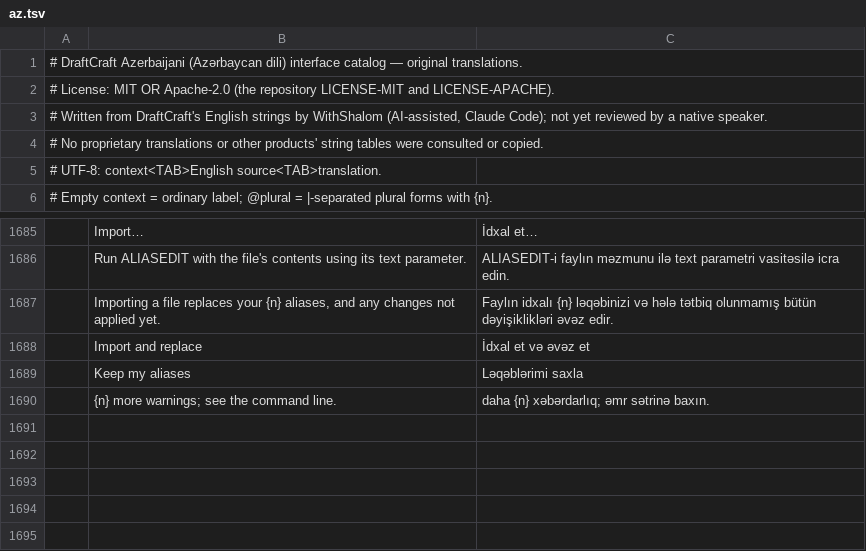
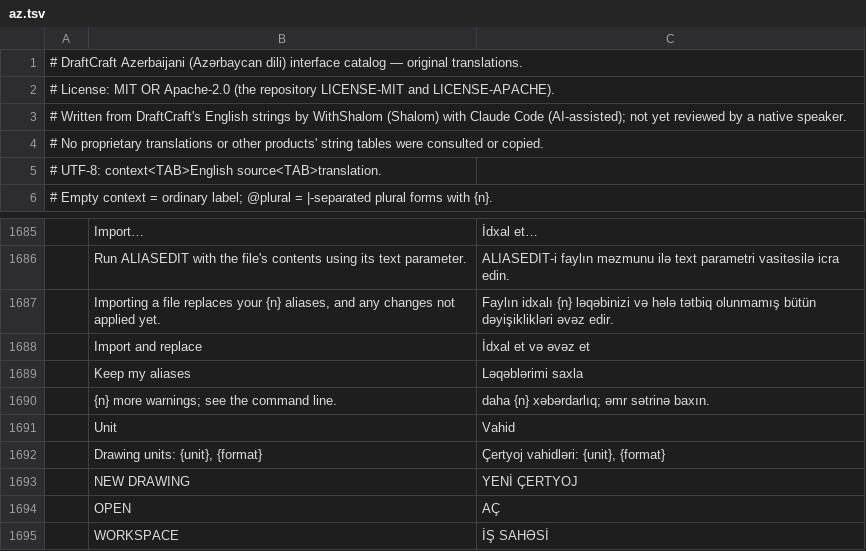
Before and after one commit to DraftCraft-DEV/DraftCraft, a TSV file: crates/ui-egui/src/i18n/az.tsv, drawn as a sheet; only a part is shown, gaps mark what is left out.

```diff
--- a/crates/ui-egui/src/i18n/az.tsv
+++ b/crates/ui-egui/src/i18n/az.tsv
@@ -2,3 +2,3 @@
 # License: MIT OR Apache-2.0 (the repository LICENSE-MIT and LICENSE-APACHE).
-# Written from DraftCraft's English strings by WithShalom (AI-assisted, Claude Code); not yet reviewed by a native speaker.
+# Written from DraftCraft's English strings by WithShalom (Shalom) with Claude Code (AI-assisted); not yet reviewed by a native speaker.
 # No proprietary translations or other products' string tables were consulted or copied.
@@ -1690 +1690,6 @@
 	{n} more warnings; see the command line.	daha {n} xəbərdarlıq; əmr sətrinə baxın.
+	Unit	Vahid
+	Drawing units: {unit}, {format}	Çertyoj vahidləri: {unit}, {format}
+	NEW DRAWING	YENİ ÇERTYOJ
+	OPEN	AÇ
+	WORKSPACE	İŞ SAHƏSİ
```
Also changed, not shown: crates/ui-egui/src/i18n/be.tsv, crates/ui-egui/src/i18n/gl.tsv, 34 other files.
